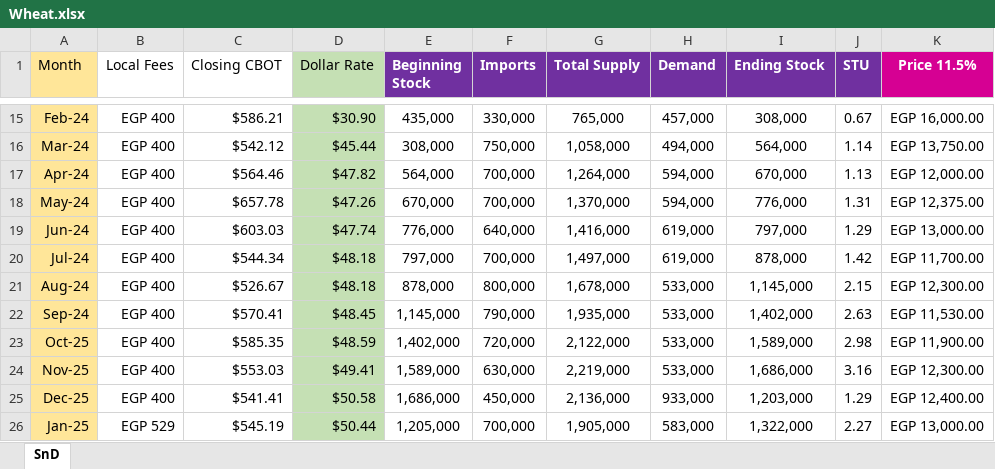
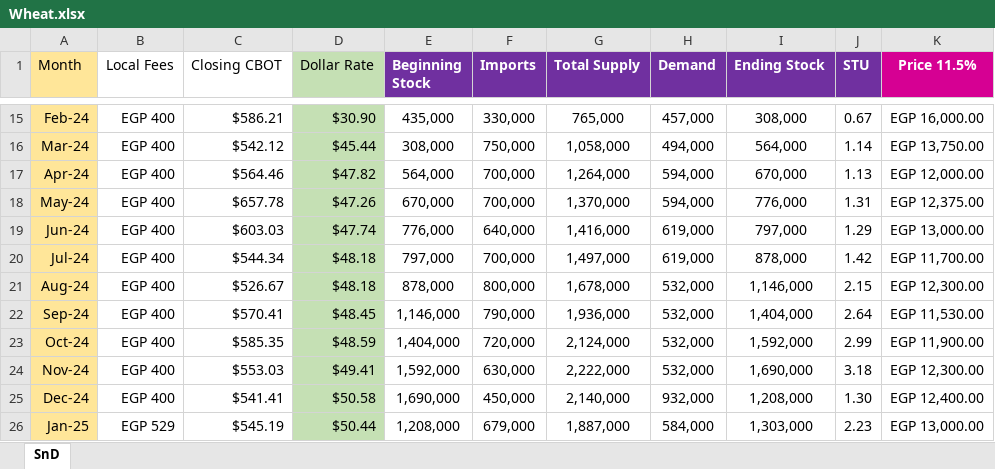
Before and after one commit to zeinasherif002/Adm-Medsofts-Commodities, an Excel workbook: Wheat.xlsx, sheet SnD, drawn as a sheet; only a part is shown, gaps mark what is left out; values as stored, in another font and other column widths than the file's, no borders; the diff covers the shown part only; the diff names each change by its address in the sheet, - before the commit and + after, or states it on an @@ line.

Commit message:
Add files via upload

```diff
--- a/Wheat.xlsx (sheet SnD)
+++ b/Wheat.xlsx (sheet SnD)
-H21:H24 (Demand): 533,000
+H21:H24 (Demand): 532,000
-I21 (Ending Stock): 1,145,000
+I21 (Ending Stock): 1,146,000
-E22 (Beginning Stock): 1,145,000
+E22 (Beginning Stock): 1,146,000
-G22 (Total Supply): 1,935,000
+G22 (Total Supply): 1,936,000
-I22 (Ending Stock): 1,402,000
+I22 (Ending Stock): 1,404,000
-J22 (STU): 2.63
+J22 (STU): 2.64
-A23 (Month): Oct-25
+A23 (Month): Oct-24
-E23 (Beginning Stock): 1,402,000
+E23 (Beginning Stock): 1,404,000
-G23 (Total Supply): 2,122,000
+G23 (Total Supply): 2,124,000
-I23 (Ending Stock): 1,589,000
+I23 (Ending Stock): 1,592,000
-J23 (STU): 2.98
+J23 (STU): 2.99
-A24 (Month): Nov-25
+A24 (Month): Nov-24
-E24 (Beginning Stock): 1,589,000
+E24 (Beginning Stock): 1,592,000
-G24 (Total Supply): 2,219,000
+G24 (Total Supply): 2,222,000
-I24 (Ending Stock): 1,686,000
+I24 (Ending Stock): 1,690,000
-J24 (STU): 3.16
+J24 (STU): 3.18
-A25 (Month): Dec-25
+A25 (Month): Dec-24
-E25 (Beginning Stock): 1,686,000
+E25 (Beginning Stock): 1,690,000
-G25 (Total Supply): 2,136,000
+G25 (Total Supply): 2,140,000
-H25 (Demand): 933,000
+H25 (Demand): 932,000
-I25 (Ending Stock): 1,203,000
+I25 (Ending Stock): 1,208,000
-J25 (STU): 1.29
+J25 (STU): 1.30
-E26 (Beginning Stock): 1,205,000
+E26 (Beginning Stock): 1,208,000
-F26 (Imports): 700,000
+F26 (Imports): 679,000
-G26 (Total Supply): 1,905,000
+G26 (Total Supply): 1,887,000
-H26 (Demand): 583,000
+H26 (Demand): 584,000
-I26 (Ending Stock): 1,322,000
+I26 (Ending Stock): 1,303,000
-J26 (STU): 2.27
+J26 (STU): 2.23
```
Also changed, not shown: 136 edited cells and cell formats elsewhere in this sheet, formulas that keep their value.
